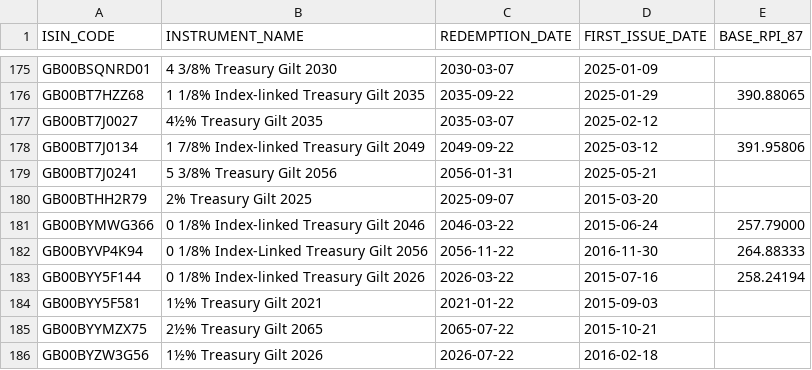
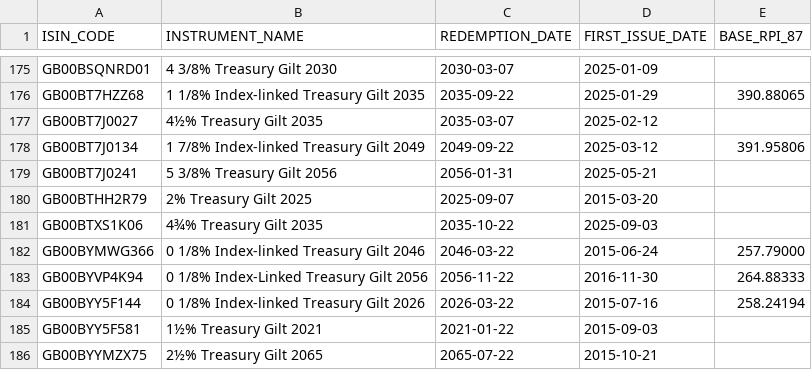
Before and after one commit to LateGenXer/finance, a CSV file: data/dmo_issued.csv, drawn as a sheet; only a part is shown, gaps mark what is left out; the shorter side is filled out with more unchanged rows.

Commit message:
Update data/dmo_issued.csv.

```diff
--- a/data/dmo_issued.csv
+++ b/data/dmo_issued.csv
@@ -180,2 +180,3 @@ GB00BT7J0241,5 3/8% Treasury Gilt 2056,2056-01-31,2025-05-21,
 GB00BTHH2R79,2% Treasury Gilt 2025,2025-09-07,2015-03-20,
+GB00BTXS1K06,4¾% Treasury Gilt 2035,2035-10-22,2025-09-03,
 GB00BYMWG366,0 1/8% Index-linked Treasury Gilt 2046,2046-03-22,2015-06-24,257.79000
```
